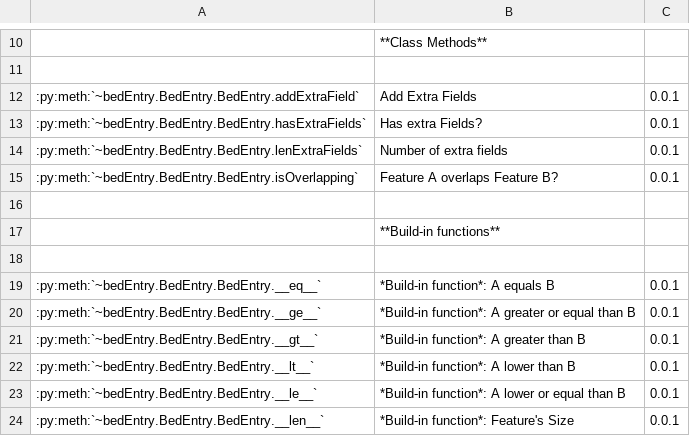
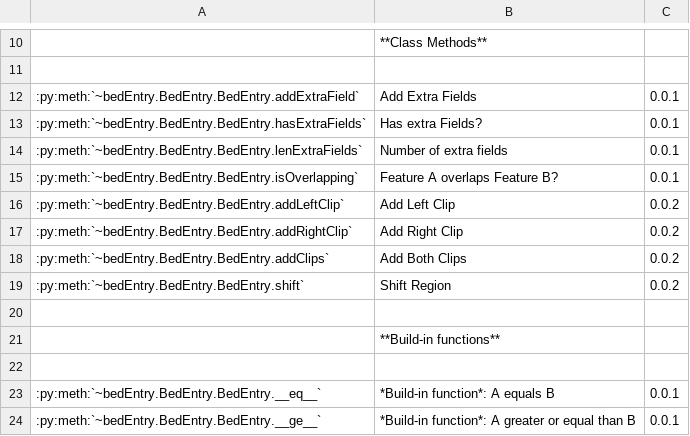
Before and after one commit to rluis/BIORSL, a CSV file: docs/rstFiles/bedEntry/BedEntry_SumUpTable_BedEntry.csv, drawn as a sheet; only a part is shown, gaps mark what is left out; the shorter side is filled out with more unchanged rows; the diff names each change by its address in the sheet, - before the commit and + after, or states it on an @@ line.

```diff
--- a/docs/rstFiles/bedEntry/BedEntry_SumUpTable_BedEntry.csv
+++ b/docs/rstFiles/bedEntry/BedEntry_SumUpTable_BedEntry.csv
+row 16: :py:meth:`~bedEntry.BedEntry.BedEntry.addLeftClip` | Add Left Clip | 0.0.2
+row 17: :py:meth:`~bedEntry.BedEntry.BedEntry.addRightClip` | Add Right Clip | 0.0.2
+row 18: :py:meth:`~bedEntry.BedEntry.BedEntry.addClips` | Add Both Clips | 0.0.2
+row 19: :py:meth:`~bedEntry.BedEntry.BedEntry.shift` | Shift Region | 0.0.2
```
Also changed, not shown: docs/rstFiles/bedEntry/BedEntry_SumUpTable_BedEntry6.csv, 6 other files.
